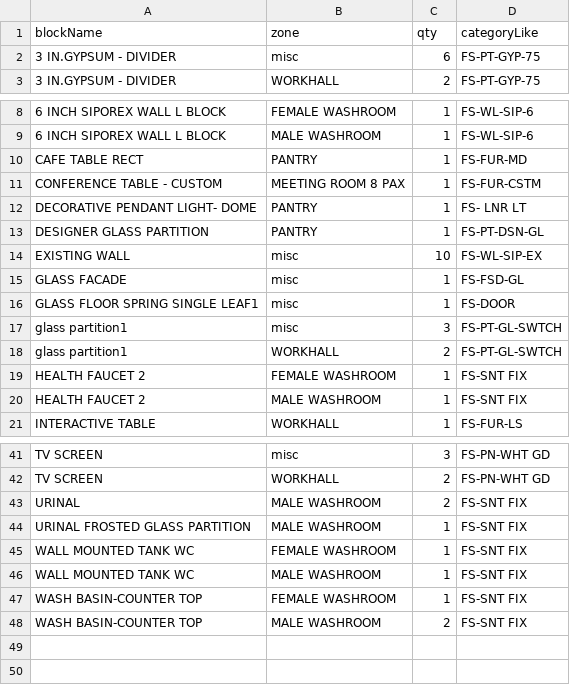
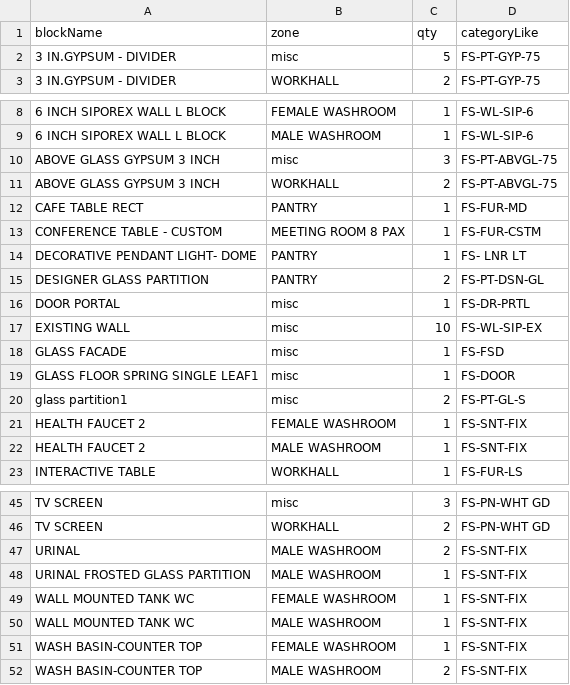
Before and after one commit to Flipspaces-Tech/Autocad_BOQ_WebApp, a CSV file: EXPORTS/vis_export_zone_rows.csv, drawn as a sheet; only a part is shown, gaps mark what is left out; the diff covers the shown part only.

```diff
--- a/EXPORTS/vis_export_zone_rows.csv
+++ b/EXPORTS/vis_export_zone_rows.csv
@@ -1,3 +1,3 @@
 blockName,zone,qty,categoryLike
-3 IN.GYPSUM - DIVIDER,misc,6,FS-PT-GYP-75
+3 IN.GYPSUM - DIVIDER,misc,5,FS-PT-GYP-75
 3 IN.GYPSUM - DIVIDER,WORKHALL,2,FS-PT-GYP-75
@@ -9,2 +9,4 @@
 6 INCH SIPOREX WALL L BLOCK,MALE WASHROOM,1,FS-WL-SIP-6
+ABOVE GLASS GYPSUM 3 INCH,misc,3,FS-PT-ABVGL-75
+ABOVE GLASS GYPSUM 3 INCH,WORKHALL,2,FS-PT-ABVGL-75
 CAFE TABLE RECT,PANTRY,1,FS-FUR-MD
@@ -12,10 +14,10 @@ CONFERENCE TABLE - CUSTOM,MEETING ROOM 8 PAX,1,FS-FUR-CSTM
 DECORATIVE PENDANT LIGHT- DOME,PANTRY,1,FS- LNR LT
-DESIGNER GLASS PARTITION,PANTRY,1,FS-PT-DSN-GL
+DESIGNER GLASS PARTITION,PANTRY,2,FS-PT-DSN-GL
+DOOR PORTAL,misc,1,FS-DR-PRTL
 EXISTING WALL,misc,10,FS-WL-SIP-EX
-GLASS FACADE,misc,1,FS-FSD-GL
+GLASS FACADE,misc,1,FS-FSD
 GLASS FLOOR SPRING SINGLE LEAF1,misc,1,FS-DOOR
-glass partition1,misc,3,FS-PT-GL-SWTCH
-glass partition1,WORKHALL,2,FS-PT-GL-SWTCH
-HEALTH FAUCET 2,FEMALE WASHROOM,1,FS-SNT FIX
-HEALTH FAUCET 2,MALE WASHROOM,1,FS-SNT FIX
+glass partition1,misc,2,FS-PT-GL-S
+HEALTH FAUCET 2,FEMALE WASHROOM,1,FS-SNT-FIX
+HEALTH FAUCET 2,MALE WASHROOM,1,FS-SNT-FIX
 INTERACTIVE TABLE,WORKHALL,1,FS-FUR-LS
@@ -42,7 +46,7 @@ TV SCREEN,misc,3,FS-PN-WHT GD
 TV SCREEN,WORKHALL,2,FS-PN-WHT GD
-URINAL,MALE WASHROOM,2,FS-SNT FIX
-URINAL FROSTED GLASS PARTITION,MALE WASHROOM,1,FS-SNT FIX
-WALL MOUNTED TANK WC,FEMALE WASHROOM,1,FS-SNT FIX
-WALL MOUNTED TANK WC,MALE WASHROOM,1,FS-SNT FIX
-WASH BASIN-COUNTER TOP,FEMALE WASHROOM,1,FS-SNT FIX
-WASH BASIN-COUNTER TOP,MALE WASHROOM,2,FS-SNT FIX
+URINAL,MALE WASHROOM,2,FS-SNT-FIX
+URINAL FROSTED GLASS PARTITION,MALE WASHROOM,1,FS-SNT-FIX
+WALL MOUNTED TANK WC,FEMALE WASHROOM,1,FS-SNT-FIX
+WALL MOUNTED TANK WC,MALE WASHROOM,1,FS-SNT-FIX
+WASH BASIN-COUNTER TOP,FEMALE WASHROOM,1,FS-SNT-FIX
+WASH BASIN-COUNTER TOP,MALE WASHROOM,2,FS-SNT-FIX
```
Also changed, not shown: 2 added rows and 7 edited cells elsewhere in this file, 16 other files.
